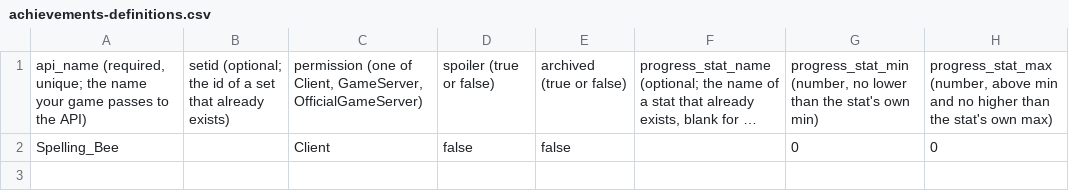
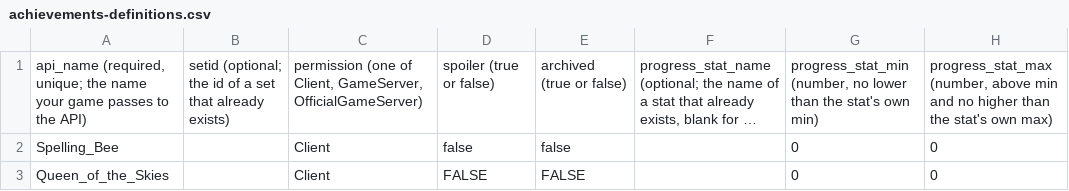
Before and after one commit to IoriBranford/beeshooter, a CSV file: steam/achievements/achievements-definitions.csv, drawn as a sheet; long unchanged cells end in …; the diff names each change by its address in the sheet, - before the commit and + after, or states it on an @@ line.

```diff
--- a/steam/achievements/achievements-definitions.csv
+++ b/steam/achievements/achievements-definitions.csv
+row 3: Queen_of_the_Skies |  | Client | FALSE | FALSE |  | 0 | 0
```
Also changed, not shown: steam/achievements/achievements-localization.csv, 3 other files.
